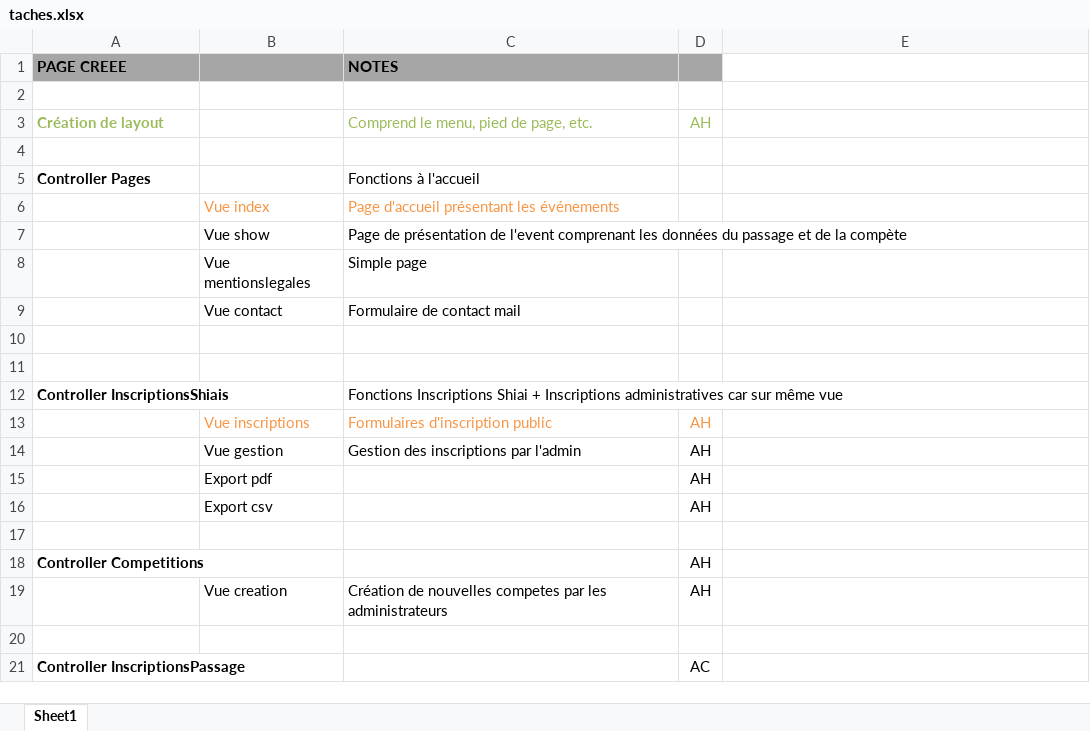
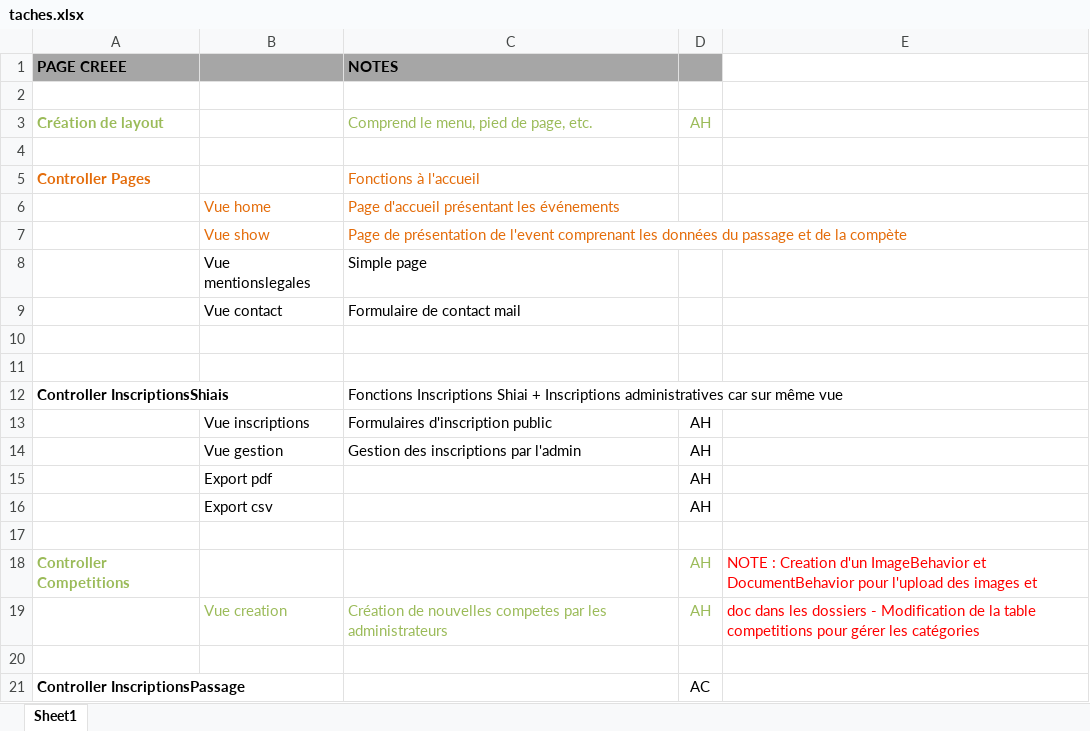
Before and after one commit to Ahwidemedia/kendo-region-system, an Excel workbook: doc/taches.xlsx, sheet Sheet1, drawn as a sheet; only a part is shown; values as stored, in another font and other column widths than the file's, no borders; the diff names each change by its address in the sheet, - before the commit and + after, or states it on an @@ line.

Commit message:
Add files via upload

```diff
--- a/doc/taches.xlsx (sheet Sheet1)
+++ b/doc/taches.xlsx (sheet Sheet1)
-A5 text colour: black
+A5 text colour: #E46C0A
-C5 text colour: black
+C5 text colour: #E46C0A
-B6: Vue index
+B6: Vue home
-B6:C6 text colour: #F79646
+B6:C6 text colour: #E46C0A
-B7:C7 text colour: black
+B7:C7 text colour: #E46C0A
-B13:D13 text colour: #F79646
+B13:D13 text colour: black
-A18 text colour: black
+A18 text colour: #9BBB59
-D18 text colour: black
+D18 text colour: #9BBB59
-E18: (empty)
+E18: NOTE : Creation d'un ImageBehavior et DocumentBehavior pour l'upload des images et
-B19:D19 text colour: black
+B19:D19 text colour: #9BBB59
-E19: (empty)
+E19: doc dans les dossiers - Modification de la table competitions pour gérer les catégories
```
